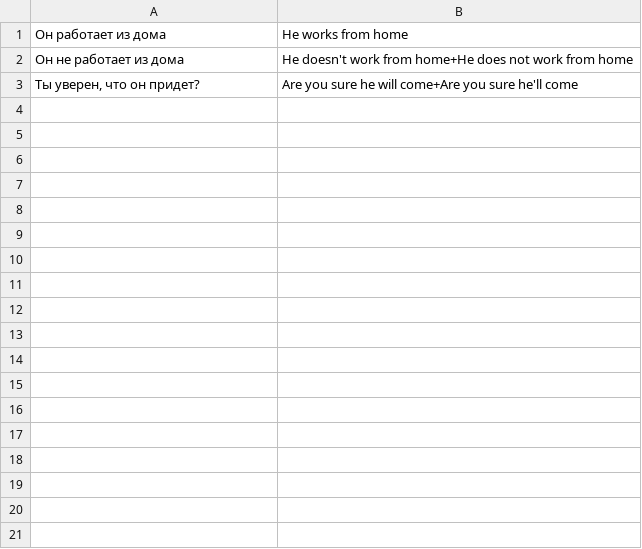
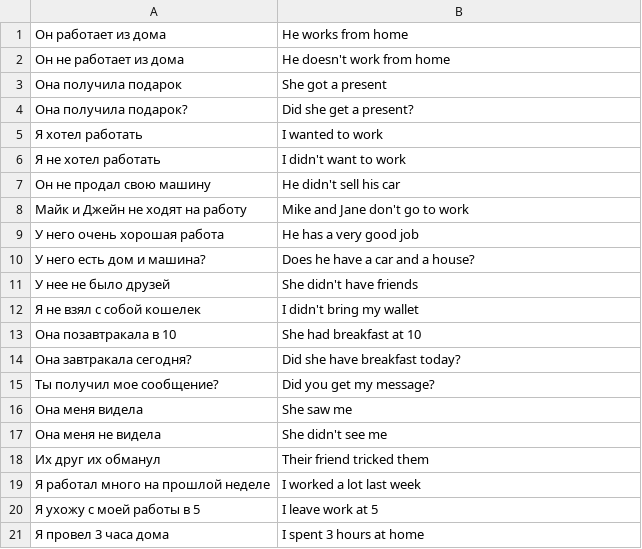
Before and after one commit to PortnovAlex80/BaseGrammy, a CSV file: app/src/main/assets/sample_en.csv, drawn as a sheet; only a part is shown; the diff covers the shown part only.

```diff
--- a/app/src/main/assets/sample_en.csv
+++ b/app/src/main/assets/sample_en.csv
@@ -1,3 +1,21 @@
 "Он работает из дома";He works from home
-"Он не работает из дома";He doesn't work from home+He does not work from home
-"Ты уверен, что он придет?";Are you sure he will come+Are you sure he'll come
+"Он не работает из дома";He doesn't work from home
+"Она получила подарок";She got a present
+"Она получила подарок?";Did she get a present?
+"Я хотел работать";I wanted to work
+"Я не хотел работать";I didn't want to work
+"Он не продал свою машину";He didn't sell his car
+"Майк и Джейн не ходят на работу";Mike and Jane don't go to work
+"У него очень хорошая работа";He has a very good job
+"У него есть дом и машина?";Does he have a car and a house?
+"У нее не было друзей";She didn't have friends
+"Я не взял с собой кошелек";I didn't bring my wallet
+"Она позавтракала в 10";She had breakfast at 10
+"Она завтракала сегодня?";Did she have breakfast today?
+"Ты получил мое сообщение?";Did you get my message?
+"Она меня видела";She saw me
+"Она меня не видела";She didn't see me
+"Их друг их обманул";Their friend tricked them
+"Я работал много на прошлой неделе";I worked a lot last week
+"Я ухожу с моей работы в 5";I leave work at 5
+"Я провел 3 часа дома";I spent 3 hours at home
```
Also changed, not shown: 34 added rows elsewhere in this file, 5 other files.
